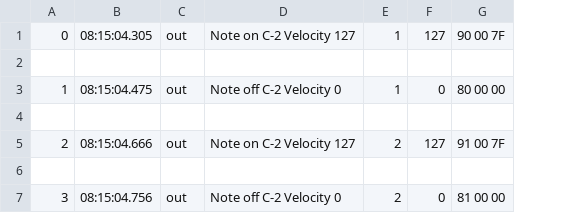
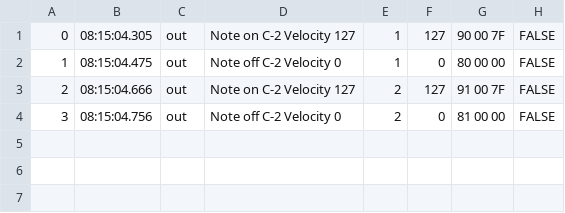
Before and after one commit to lhkkennedy/N3bul4, a CSV file: beathub/Python/midi/startstop_Midi.csv, drawn as a sheet; removed rows and columns are numbered as before the commit, all else as after; the diff names each change by its address in the sheet, - before the commit and + after, or states it on an @@ line.

Commit message:
update

```diff
--- a/beathub/Python/midi/startstop_Midi.csv
+++ b/beathub/Python/midi/startstop_Midi.csv
+column H, rows 1-4: all FALSE
-row 2: (empty)
-row 4: (empty)
-row 6: (empty)
```
